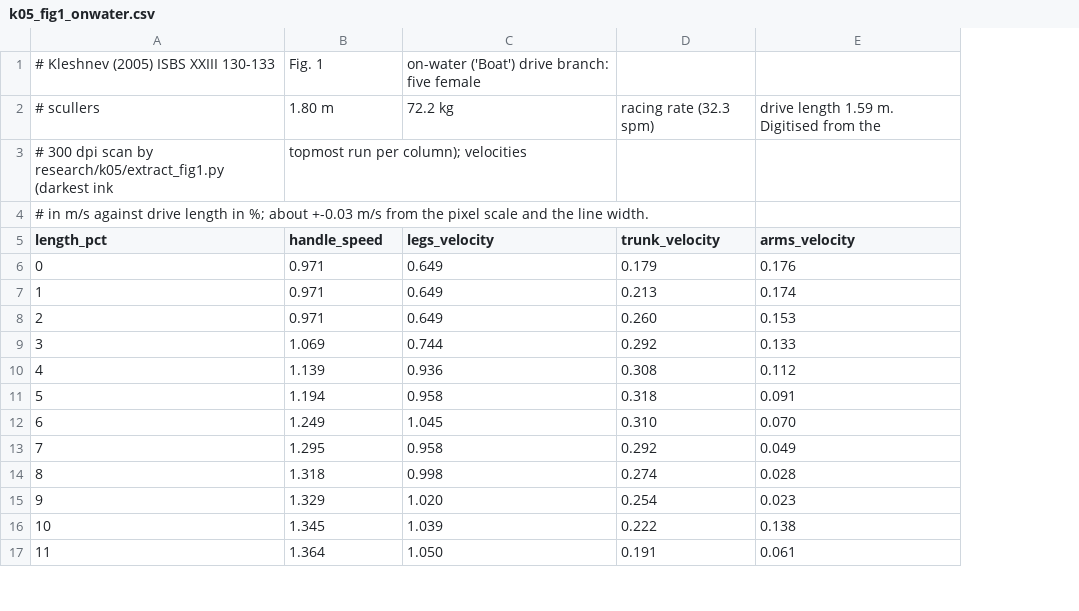
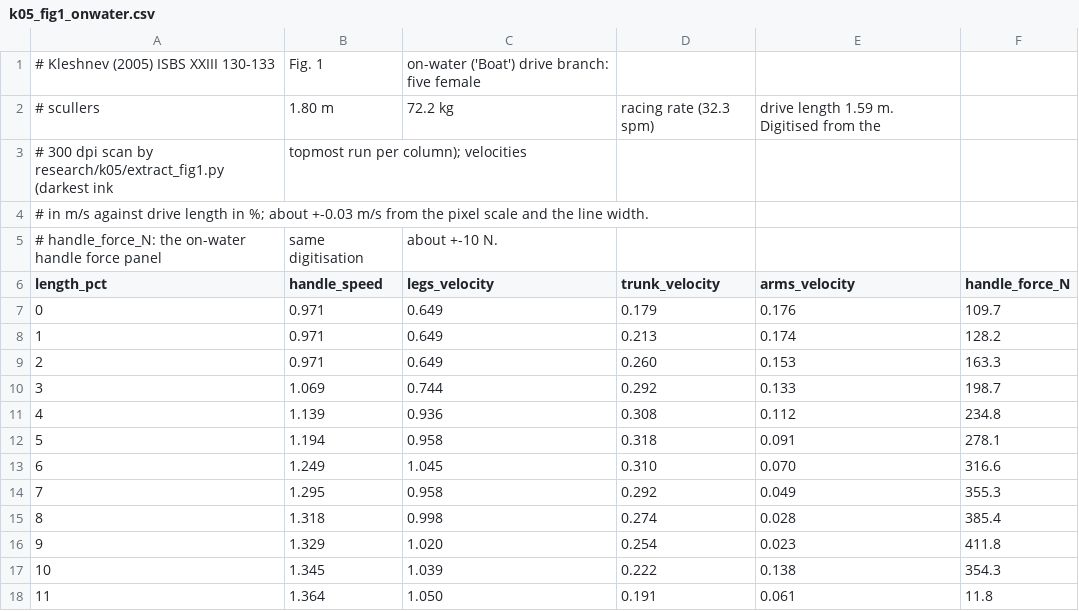
Before and after one commit to josh-porg/CoxswainSimulator_V_0, a CSV file: data/literature/k05_fig1_onwater.csv, drawn as a sheet; only a part is shown; addresses are those after the commit; the diff names each change by its address in the sheet, - before the commit and + after, or states it on an @@ line.

```diff
--- a/data/literature/k05_fig1_onwater.csv
+++ b/data/literature/k05_fig1_onwater.csv
+column F (handle_force_N), rows 7-18: 109.7 | 128.2 | 163.3 | 198.7 | 234.8 | 278.1 | 316.6 | 355.3 | 385.4 | 411.8 | 354.3 | 11.8
+row 5: # handle_force_N: the on-water handle force panel | same digitisation | about +-10 N.
```
Also changed, not shown: 15 other files.
